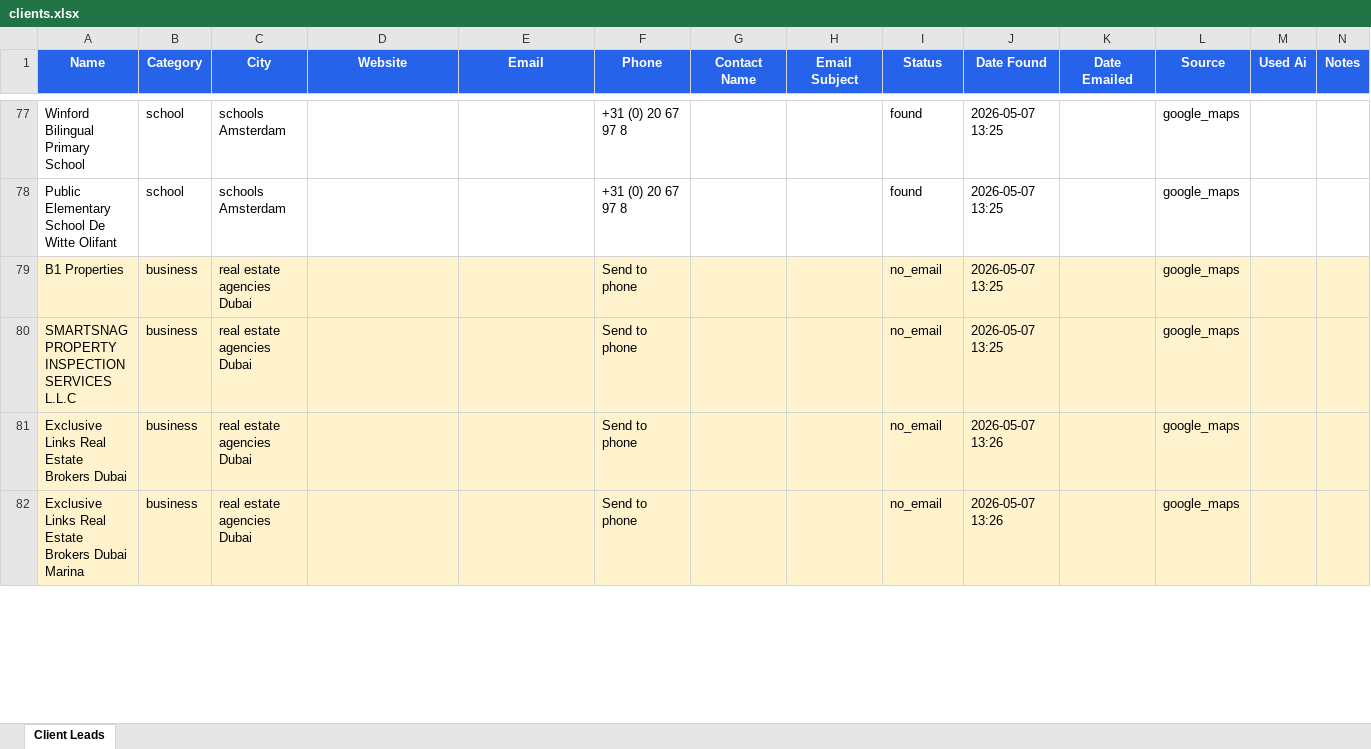
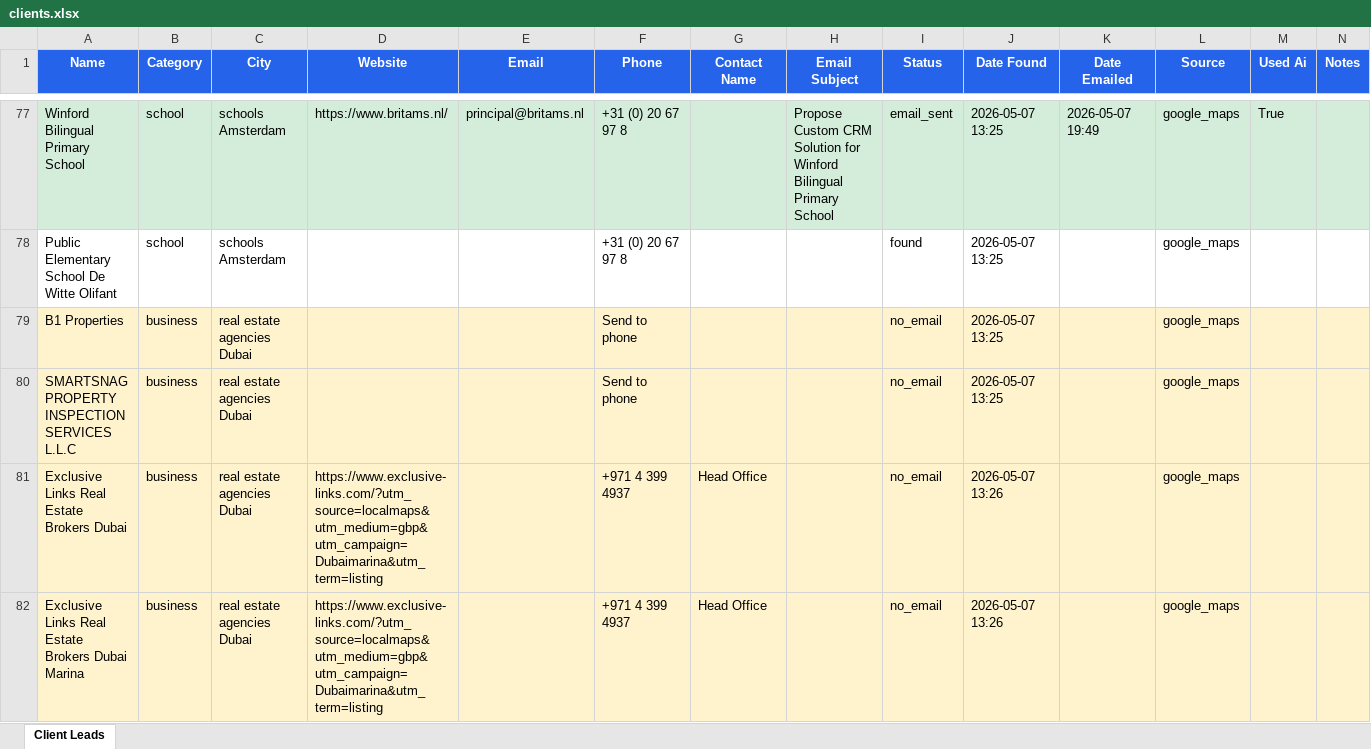
Before and after one commit to ShubhamYadav0533/Automation, an Excel workbook: job_hunter_agent/data/clients.xlsx, sheet Client Leads, drawn as a sheet; only a part is shown, gaps mark what is left out; values as stored, in another font and other column widths than the file's, no borders; the diff covers the shown part only; the diff names each change by its address in the sheet, - before the commit and + after, or states it on an @@ line.

Commit message:
Update job proposals, enhance emailer functionality, and add run_all script
- Increased score for Senior Frontend Developer proposal.
- Updated URL for Senior React Native Developer proposal.
- Modified scraped businesses data, including updates to snippets and removal of outdated entries.
- Improved emailer.py to handle Google API imports gracefully and refactored Gmail service authentication.
- Implemented IMAP fallback for reading replies and enhanced reply filtering.
- Added run_all.py script to streamline execution of both Job Hunter and Client Hunter bots with various options.

```diff
--- a/job_hunter_agent/data/clients.xlsx (sheet Client Leads)
+++ b/job_hunter_agent/data/clients.xlsx (sheet Client Leads)
-A77:N77 fill: none
+A77:N77 fill: #D4EDDA
-D77 (Website): (empty)
+D77 (Website): https://www.britams.nl/
-E77 (Email): (empty)
+E77 (Email): principal@britams.nl
-H77 (Email Subject): (empty)
+H77 (Email Subject): Propose Custom CRM Solution for Winford Bilingual Primary School
-I77 (Status): found
+I77 (Status): email_sent
-K77 (Date Emailed): (empty)
+K77 (Date Emailed): 2026-05-07 19:49
-M77 (Used Ai): (empty)
+M77 (Used Ai): True
-D81:D82 (Website): (empty)
+D81:D82 (Website): https://www.exclusive-links.com/?utm_source=localmaps&utm_medium=gbp&utm_campaign=Dubaimarina&utm_term=listing
-F81:F82 (Phone): Send to phone
+F81:F82 (Phone): +971 4 399 4937
-G81:G82 (Contact Name): (empty)
+G81:G82 (Contact Name): Head Office
```
Also changed, not shown: 27 added rows, 146 edited cells and cell formats elsewhere in this sheet, 14 other files.
